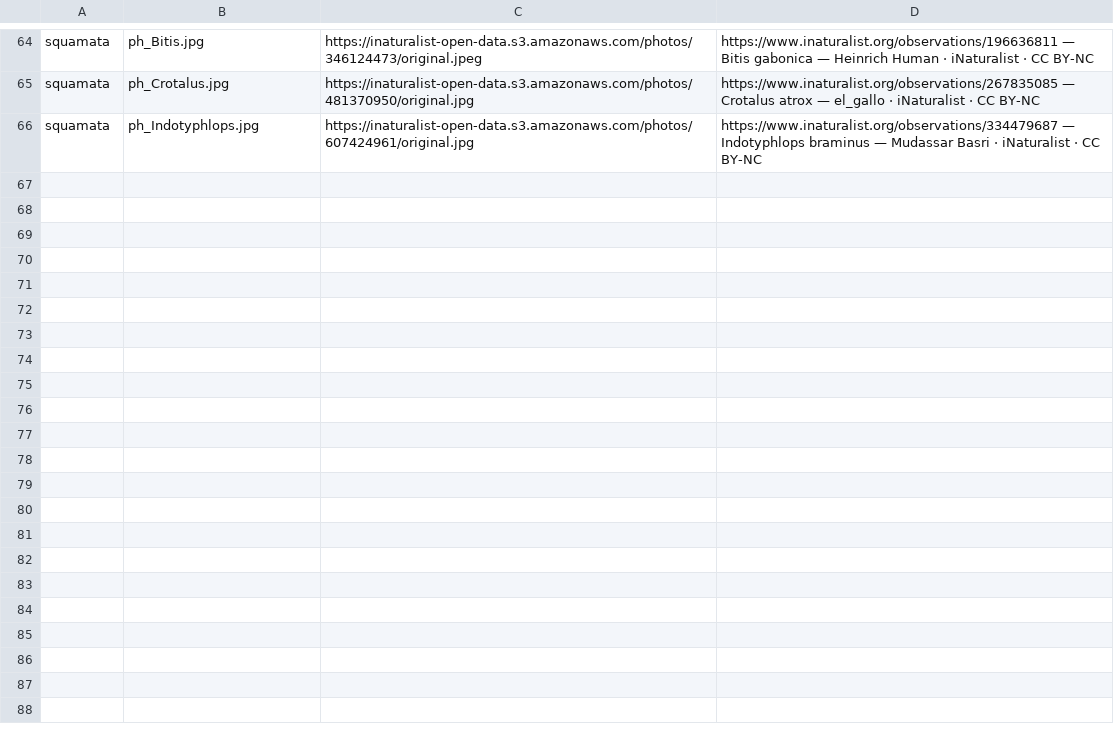
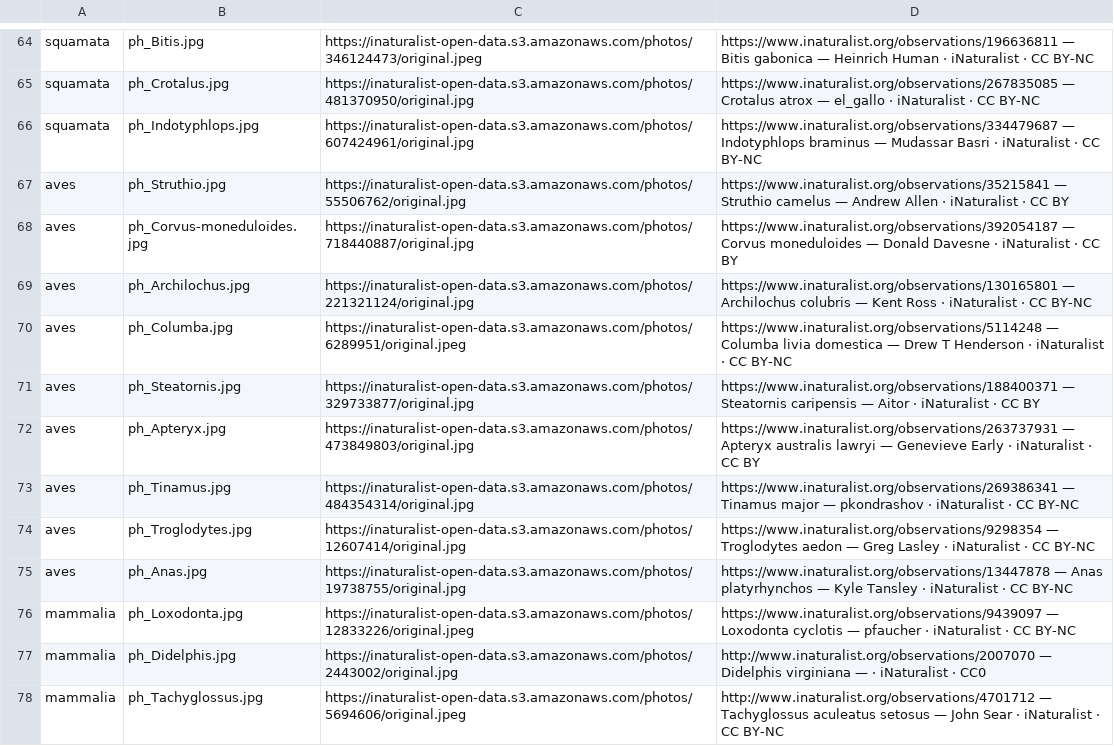
Before and after one commit to paleomitchelljs/bio365, a TSV file: tools/photos.tsv, drawn as a sheet; only a part is shown, gaps mark what is left out; the diff covers the shown part only.

```diff
--- a/tools/photos.tsv
+++ b/tools/photos.tsv
@@ -66 +66,13 @@ squamata	ph_Crotalus.jpg	https://inaturalist-open-data.s3.amazonaws.com/photos/4
 squamata	ph_Indotyphlops.jpg	https://inaturalist-open-data.s3.amazonaws.com/photos/607424961/original.jpg	https://www.inaturalist.org/observations/334479687 — Indotyphlops braminus — Mudassar Basri · iNaturalist · CC BY-NC
+aves	ph_Struthio.jpg	https://inaturalist-open-data.s3.amazonaws.com/photos/55506762/original.jpg	https://www.inaturalist.org/observations/35215841 — Struthio camelus — Andrew Allen · iNaturalist · CC BY
+aves	ph_Corvus-moneduloides.jpg	https://inaturalist-open-data.s3.amazonaws.com/photos/718440887/original.jpg	https://www.inaturalist.org/observations/392054187 — Corvus moneduloides — Donald Davesne · iNaturalist · CC BY
+aves	ph_Archilochus.jpg	https://inaturalist-open-data.s3.amazonaws.com/photos/221321124/original.jpg	https://www.inaturalist.org/observations/130165801 — Archilochus colubris — Kent Ross · iNaturalist · CC BY-NC
+aves	ph_Columba.jpg	https://inaturalist-open-data.s3.amazonaws.com/photos/6289951/original.jpeg	https://www.inaturalist.org/observations/5114248 — Columba livia domestica — Drew T Henderson · iNaturalist · CC BY-NC
+aves	ph_Steatornis.jpg	https://inaturalist-open-data.s3.amazonaws.com/photos/329733877/original.jpg	https://www.inaturalist.org/observations/188400371 — Steatornis caripensis — Aitor · iNaturalist · CC BY
+aves	ph_Apteryx.jpg	https://inaturalist-open-data.s3.amazonaws.com/photos/473849803/original.jpg	https://www.inaturalist.org/observations/263737931 — Apteryx australis lawryi — Genevieve Early · iNaturalist · CC BY
+aves	ph_Tinamus.jpg	https://inaturalist-open-data.s3.amazonaws.com/photos/484354314/original.jpg	https://www.inaturalist.org/observations/269386341 — Tinamus major — pkondrashov · iNaturalist · CC BY-NC
+aves	ph_Troglodytes.jpg	https://inaturalist-open-data.s3.amazonaws.com/photos/12607414/original.jpg	https://www.inaturalist.org/observations/9298354 — Troglodytes aedon — Greg Lasley · iNaturalist · CC BY-NC
+aves	ph_Anas.jpg	https://inaturalist-open-data.s3.amazonaws.com/photos/19738755/original.jpg	https://www.inaturalist.org/observations/13447878 — Anas platyrhynchos — Kyle Tansley · iNaturalist · CC BY-NC
+mammalia	ph_Loxodonta.jpg	https://inaturalist-open-data.s3.amazonaws.com/photos/12833226/original.jpeg	https://www.inaturalist.org/observations/9439097 — Loxodonta cyclotis — pfaucher · iNaturalist · CC BY-NC
+mammalia	ph_Didelphis.jpg	https://inaturalist-open-data.s3.amazonaws.com/photos/2443002/original.jpg	http://www.inaturalist.org/observations/2007070 — Didelphis virginiana —  · iNaturalist · CC0
+mammalia	ph_Tachyglossus.jpg	https://inaturalist-open-data.s3.amazonaws.com/photos/5694606/original.jpeg	http://www.inaturalist.org/observations/4701712 — Tachyglossus aculeatus setosus — John Sear · iNaturalist · CC BY-NC
```
Also changed, not shown: 12 added rows elsewhere in this file, 47 other files.
